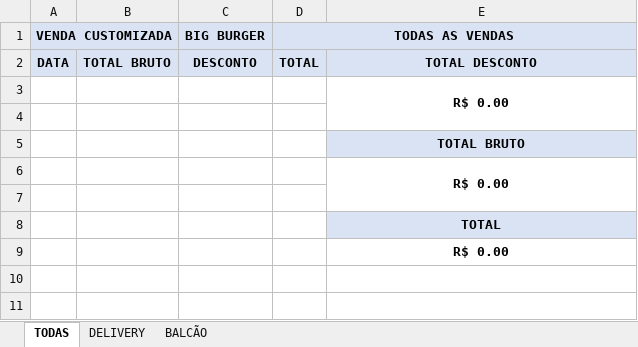
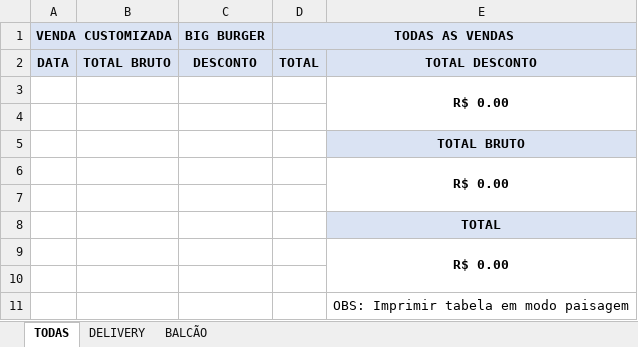
Before and after one commit to TheuFerreira/Hamburgueria, an Excel workbook: Hamburgueria - PC/Excel/vendasCustomizadas.xlsx, sheet TODAS, drawn as a sheet; values as stored, in another font and other column widths than the file's, no borders; the diff names each change by its address in the sheet, - before the commit and + after, or states it on an @@ line.

```diff
--- a/Hamburgueria - PC/Excel/vendasCustomizadas.xlsx (sheet TODAS)
+++ b/Hamburgueria - PC/Excel/vendasCustomizadas.xlsx (sheet TODAS)
+E9:E10 merged
+row 10: (empty)
+row 11:  |  |  |  | OBS: Imprimir tabela em modo paisagem
```
Also changed, not shown: sheet BALCÃO, sheet DELIVERY, Hamburgueria - PC/Excel/vendasAnuais.xlsx, Hamburgueria - PC/Excel/vendasDiarias.xlsx, 11 other files.
